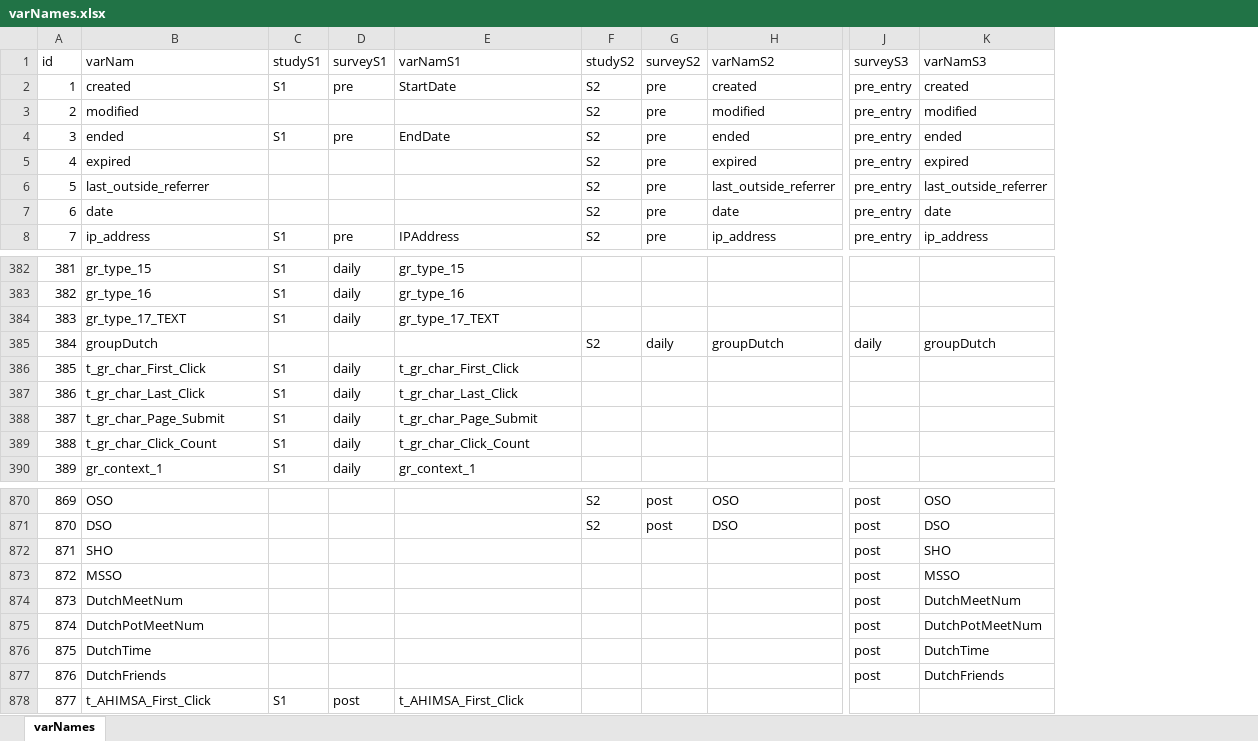
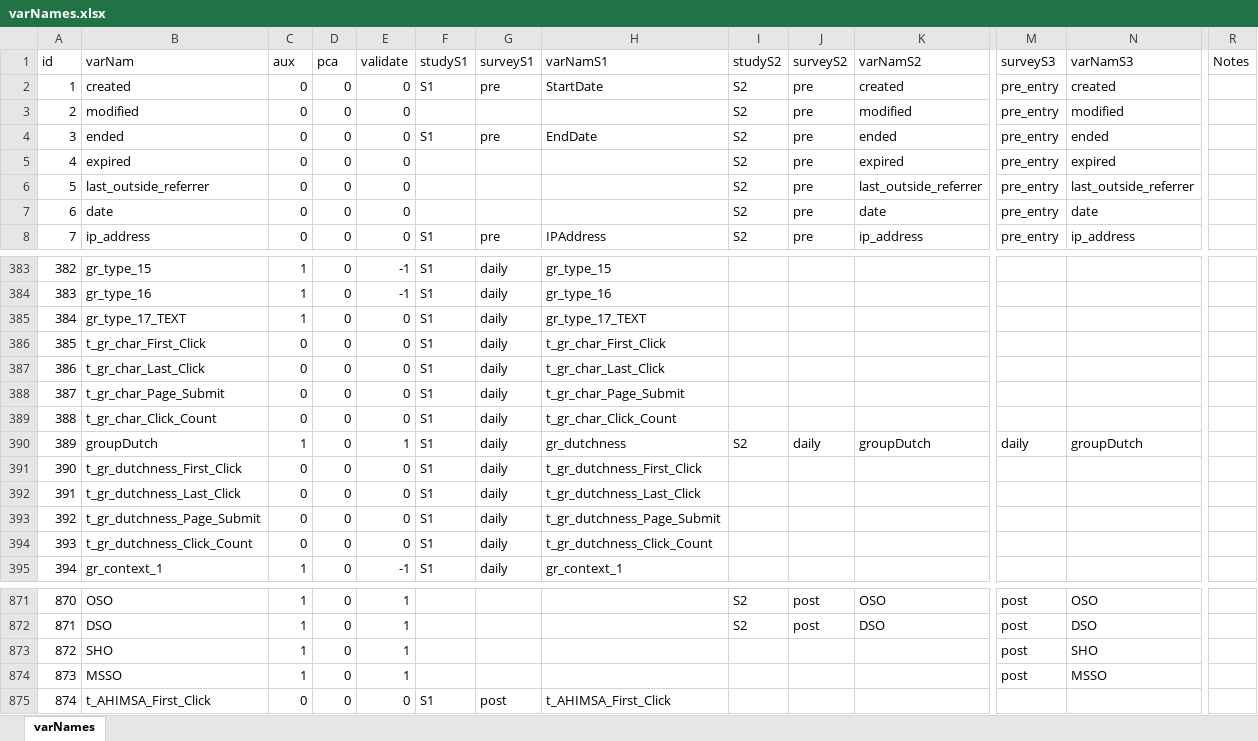
Before and after one commit to JannisCodes/migration-trajectories, an Excel workbook: preregistration/varNames.xlsx, sheet varNames, drawn as a sheet; only a part is shown, gaps mark what is left out; values as stored, in another font and other column widths than the file's, no borders; removed rows and columns are numbered as before the commit, all else as after; rows hold the shown columns only; the diff covers the shown part only; the diff names each change by its address in the sheet, - before the commit and + after, or states it on an @@ line.

Commit message:
analyses added

```diff
--- a/preregistration/varNames.xlsx (sheet varNames)
+++ b/preregistration/varNames.xlsx (sheet varNames)
+column C (aux), rows 2-8: all 0; rows 383-389: 1 | 1 | 1 | 0 | 0 | 0 | 0; row 395: 1; rows 871-875: 1 | 1 | 1 | 1 | 0
+column D (pca), rows 2-8: all 0; rows 383-389: all 0; row 395: 0; rows 871-875: all 0
+column E (validate), rows 2-8: all 0; rows 383-389: -1 | -1 | 0 | 0 | 0 | 0 | 0; row 395: -1; rows 871-875: 1 | 1 | 1 | 1 | 0
+column R (Notes), empty
@@ column A (id) renumbered from row 104 down @@
-row 385: 384 | groupDutch |  |  |  | S2 | daily | groupDutch | daily | groupDutch
+row 390: 389 | groupDutch | 1 | 0 | 1 | S1 | daily | gr_dutchness | S2 | daily | groupDutch | daily | groupDutch
@@ row 409 moved to row 391: 390 @@
@@ row 410 moved to row 392: 391 @@
@@ row 411 moved to row 393: 392 @@
@@ row 412 moved to row 394: 393 @@
-row 874: 873 | DutchMeetNum |  |  |  |  |  |  | post | DutchMeetNum
@@ row 875 moved to row 866: 865 @@
-row 876: 875 | DutchTime |  |  |  |  |  |  | post | DutchTime
-row 877: 876 | DutchFriends |  |  |  |  |  |  | post | DutchFriends
```
Also changed, not shown: 1 added row, 1 removed row and 12 edited cells elsewhere in this sheet.
